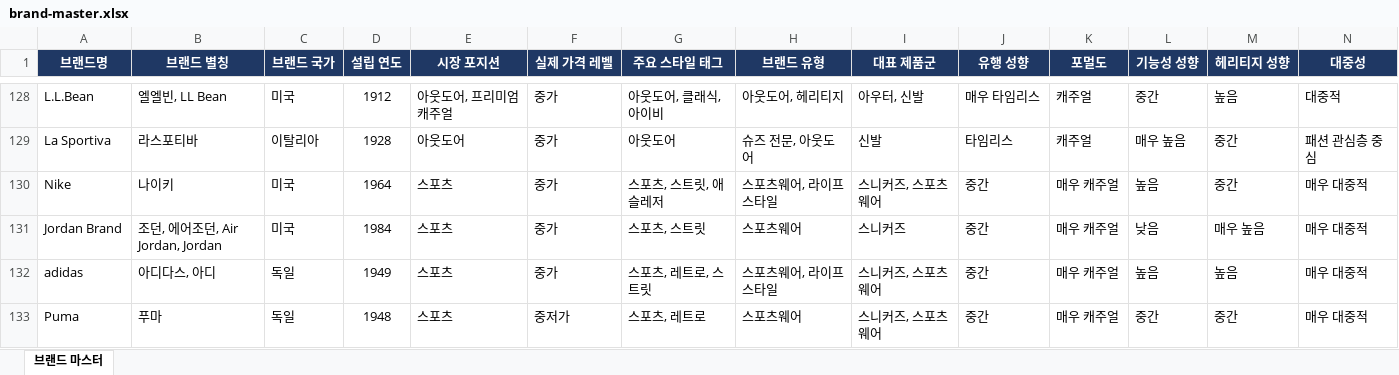
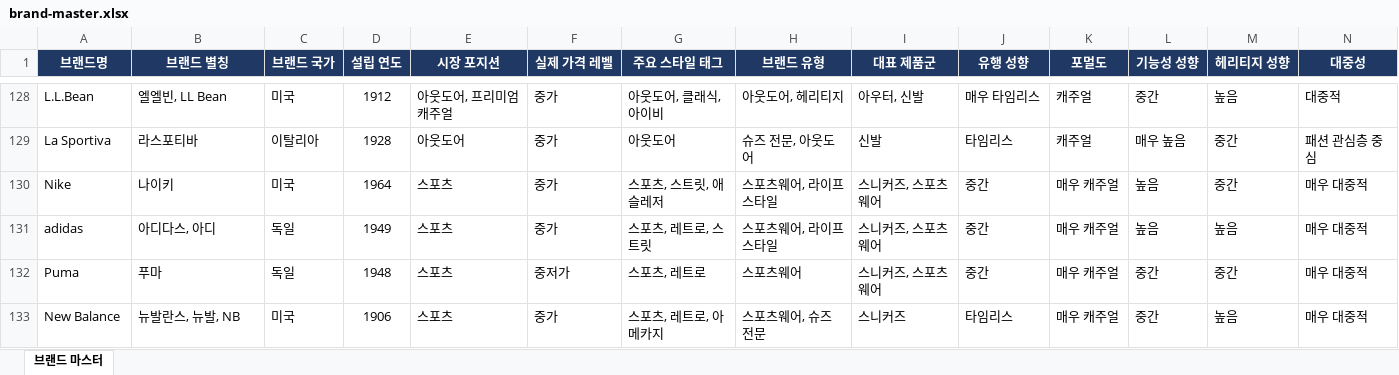
Before and after one commit to idcmyidok/wardrobe-fit, an Excel workbook: data/brands/brand-master.xlsx, sheet 브랜드 마스터, drawn as a sheet; only a part is shown, gaps mark what is left out; the shorter side is filled out with more unchanged rows; values as stored, in another font and other column widths than the file's, no borders; rows hold the shown columns only; the diff names each change by its address in the sheet, - before the commit and + after, or states it on an @@ line.

```diff
--- a/data/brands/brand-master.xlsx (sheet 브랜드 마스터)
+++ b/data/brands/brand-master.xlsx (sheet 브랜드 마스터)
-row 131: Jordan Brand | 조던, 에어조던, Air Jordan, Jordan | 미국 | 1984 | 스포츠 | 중가 | 스포츠, 스트릿 | 스포츠웨어 | 스니커즈 | 중간 | 매우 캐주얼 | 낮음 | 매우 높음 | 매우 대중적
```
Also changed, not shown: 1 other file.
